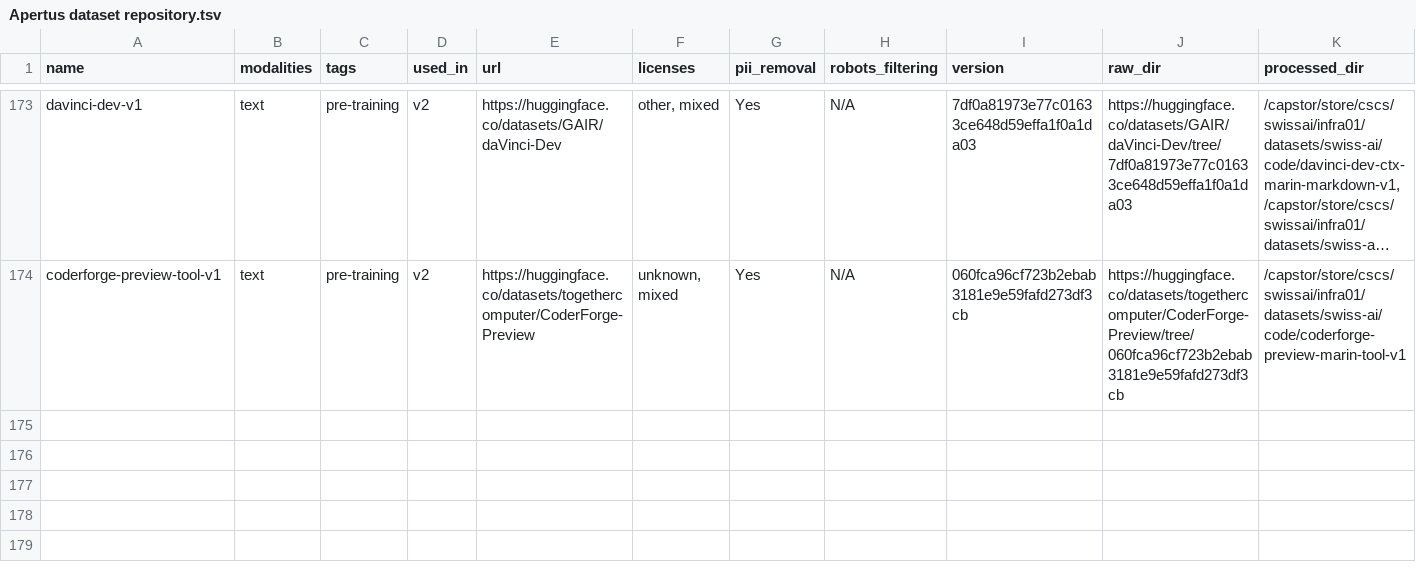
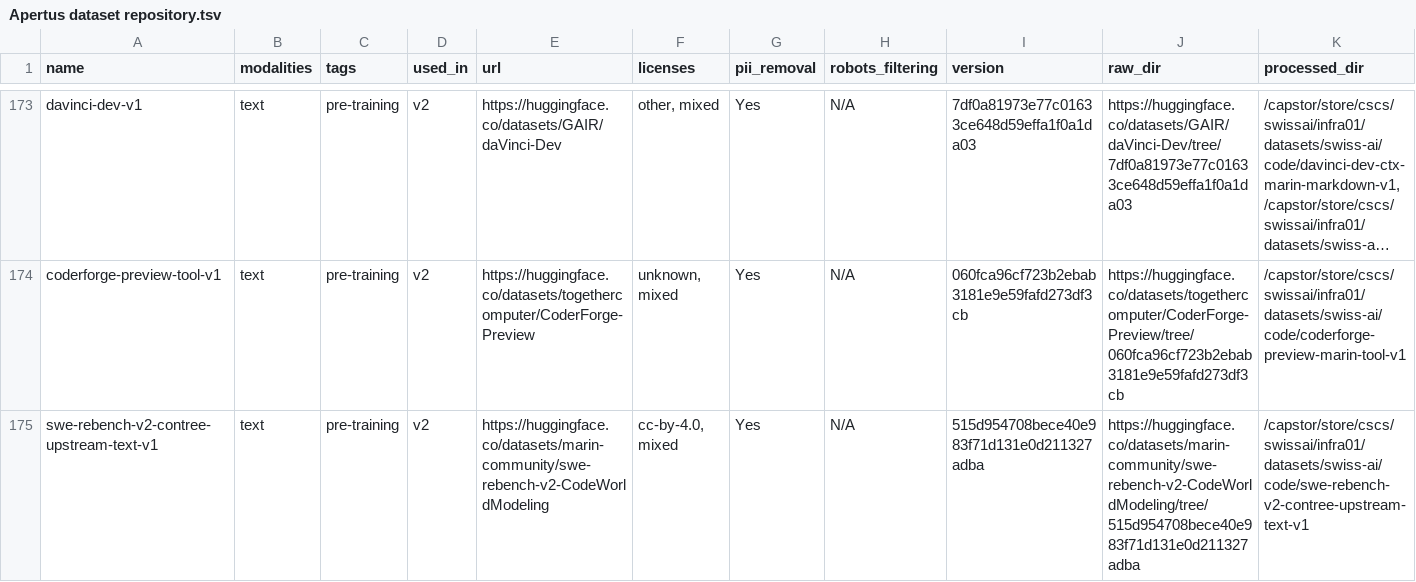
Before and after one commit to swiss-ai/apertus-data-transparency, a TSV file: Apertus dataset repository.tsv, drawn as a sheet; only a part is shown, gaps mark what is left out; long unchanged cells end in …; rows hold the shown columns only; the diff names each change by its address in the sheet, - before the commit and + after, or states it on an @@ line.

```diff
--- a/Apertus dataset repository.tsv
+++ b/Apertus dataset repository.tsv
+row 175: swe-rebench-v2-contree-upstream-text-v1 | text | pre-training | v2 | https://huggingface.co/datasets/marin-community/swe-rebench-v2-CodeWorldModeling | cc-by-4.0, mixed | Yes | N/A | 515d954708bece40e983f71d131e0d211327adba | https://huggingface.co/datasets/marin-community/swe-rebench-v2-CodeWorldModeling/tree/515d954708bece40e983f71d131e0d211327adba | /capstor/store/cscs/swissai/infra01/datasets/swiss-ai/code/swe-rebench-v2-contree-upstream-text-v1
```
